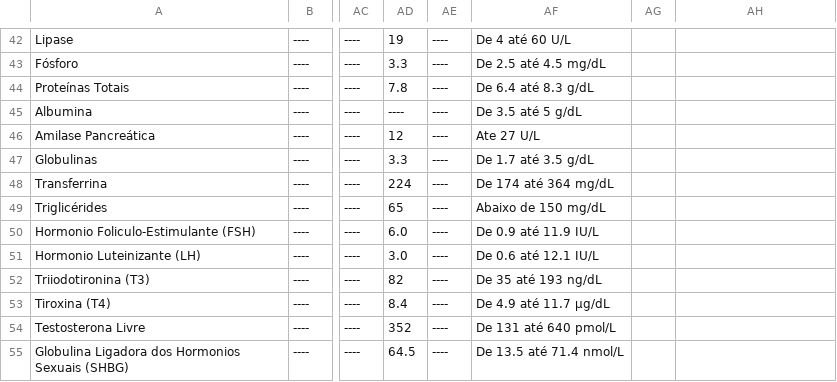
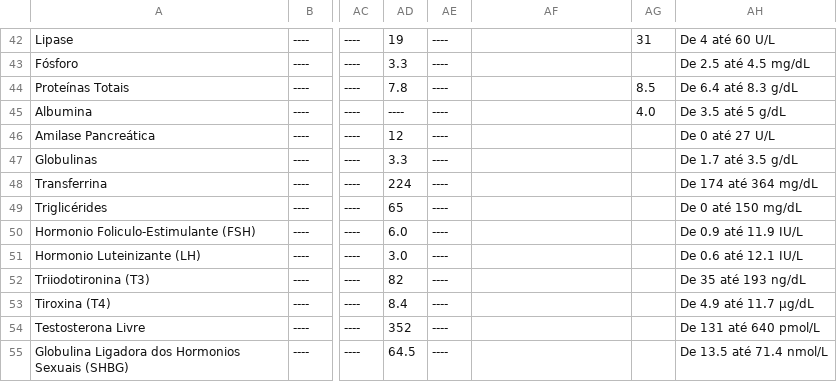
Before and after one commit to ronaldokun/maladie, a CSV file: blood_markers_pivot.csv, drawn as a sheet; only a part is shown, gaps mark what is left out; the diff covers the shown part only; the diff names each change by its address in the sheet, - before the commit and + after, or states it on an @@ line.

```diff
--- a/blood_markers_pivot.csv
+++ b/blood_markers_pivot.csv
-AF42: De 4 até 60 U/L
+AF42: (empty)
-AG42: (empty)
+AG42: 31
-AH42: (empty)
+AH42: De 4 até 60 U/L
-AF43: De 2.5 até 4.5 mg/dL
+AF43: (empty)
-AH43: (empty)
+AH43: De 2.5 até 4.5 mg/dL
-AF44: De 6.4 até 8.3 g/dL
+AF44: (empty)
-AG44: (empty)
+AG44: 8.5
-AH44: (empty)
+AH44: De 6.4 até 8.3 g/dL
-AF45: De 3.5 até 5 g/dL
+AF45: (empty)
-AG45: (empty)
+AG45: 4.0
-AH45: (empty)
+AH45: De 3.5 até 5 g/dL
-AF46: Ate 27 U/L
+AF46: (empty)
-AH46: (empty)
+AH46: De 0 até 27 U/L
-AF47: De 1.7 até 3.5 g/dL
+AF47: (empty)
-AH47: (empty)
+AH47: De 1.7 até 3.5 g/dL
-AF48: De 174 até 364 mg/dL
+AF48: (empty)
-AH48: (empty)
+AH48: De 174 até 364 mg/dL
-AF49: Abaixo de 150 mg/dL
+AF49: (empty)
-AH49: (empty)
+AH49: De 0 até 150 mg/dL
-AF50: De 0.9 até 11.9 IU/L
+AF50: (empty)
-AH50: (empty)
+AH50: De 0.9 até 11.9 IU/L
-AF51: De 0.6 até 12.1 IU/L
+AF51: (empty)
-AH51: (empty)
+AH51: De 0.6 até 12.1 IU/L
-AF52: De 35 até 193 ng/dL
+AF52: (empty)
-AH52: (empty)
+AH52: De 35 até 193 ng/dL
-AF53: De 4.9 até 11.7 µg/dL
+AF53: (empty)
-AH53: (empty)
+AH53: De 4.9 até 11.7 µg/dL
-AF54: De 131 até 640 pmol/L
+AF54: (empty)
-AH54: (empty)
+AH54: De 131 até 640 pmol/L
-AF55: De 13.5 até 71.4 nmol/L
+AF55: (empty)
-AH55: (empty)
+AH55: De 13.5 até 71.4 nmol/L
```
Also changed, not shown: 63 edited cells elsewhere in this file.
